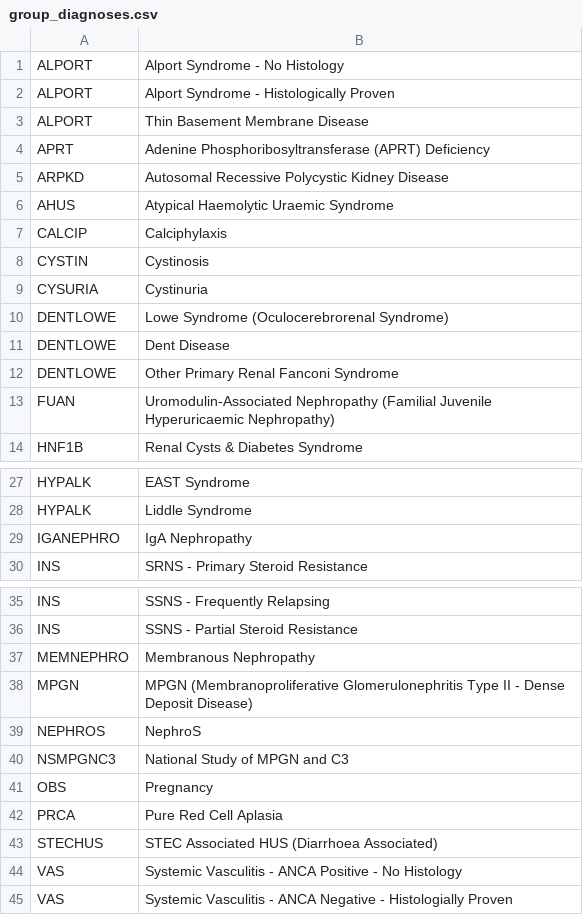
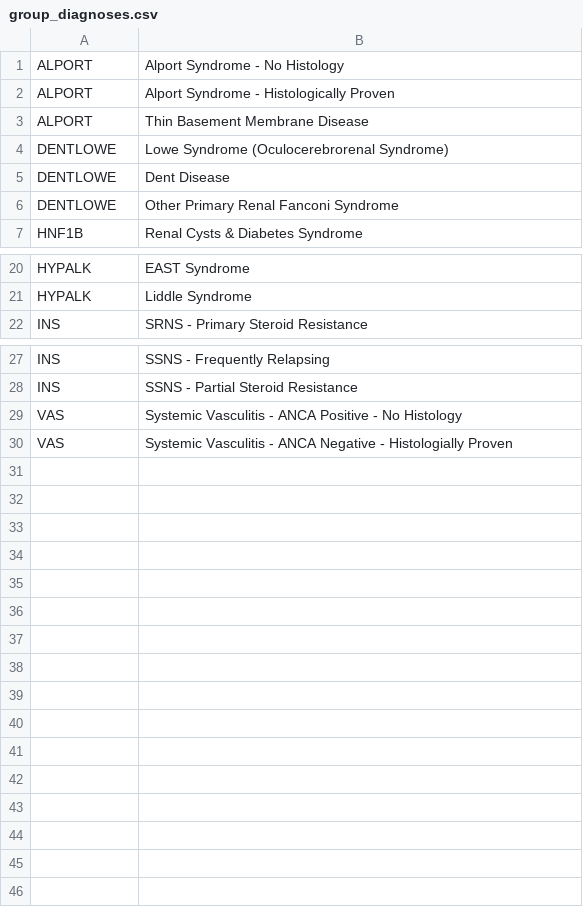
Before and after one commit to renalreg/radar, a CSV file: migration/data/group_diagnoses.csv, drawn as a sheet; only a part is shown, gaps mark what is left out.

Commit message:
Remove single sub-diagnoses

```diff
--- a/migration/data/group_diagnoses.csv
+++ b/migration/data/group_diagnoses.csv
@@ -3,8 +3,2 @@ ALPORT,Alport Syndrome - Histologically Proven
 ALPORT,Thin Basement Membrane Disease
-APRT,Adenine Phosphoribosyltransferase (APRT) Deficiency
-ARPKD,Autosomal Recessive Polycystic Kidney Disease
-AHUS,Atypical Haemolytic Uraemic Syndrome
-CALCIP,Calciphylaxis
-CYSTIN,Cystinosis
-CYSURIA,Cystinuria
 DENTLOWE,Lowe Syndrome (Oculocerebrorenal Syndrome)
@@ -12,3 +6,2 @@ DENTLOWE,Dent Disease
 DENTLOWE,Other Primary Renal Fanconi Syndrome
-FUAN,Uromodulin-Associated Nephropathy (Familial Juvenile Hyperuricaemic Nephropathy)
 HNF1B,Renal Cysts & Diabetes Syndrome
@@ -28,3 +21,2 @@ HYPALK,EAST Syndrome
 HYPALK,Liddle Syndrome
-IGANEPHRO,IgA Nephropathy
 INS,SRNS - Primary Steroid Resistance
@@ -36,9 +28,2 @@ INS,SSNS - Frequently Relapsing
 INS,SSNS - Partial Steroid Resistance
-MEMNEPHRO,Membranous Nephropathy
-MPGN,MPGN (Membranoproliferative Glomerulonephritis Type II - Dense Deposit Disease)
-NEPHROS,NephroS
-NSMPGNC3,National Study of MPGN and C3
-OBS,Pregnancy
-PRCA,Pure Red Cell Aplasia
-STECHUS,STEC Associated HUS (Diarrhoea Associated)
 VAS,Systemic Vasculitis - ANCA Positive - No Histology
```
